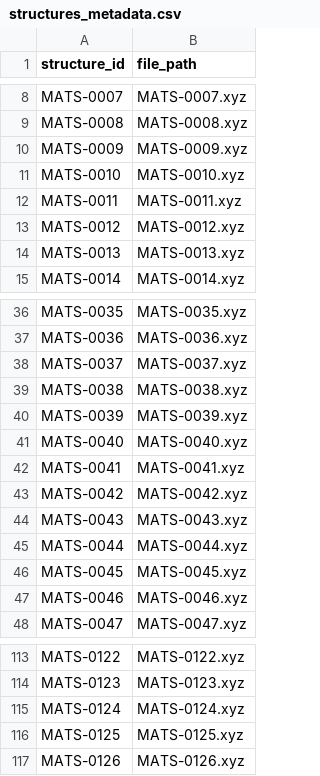
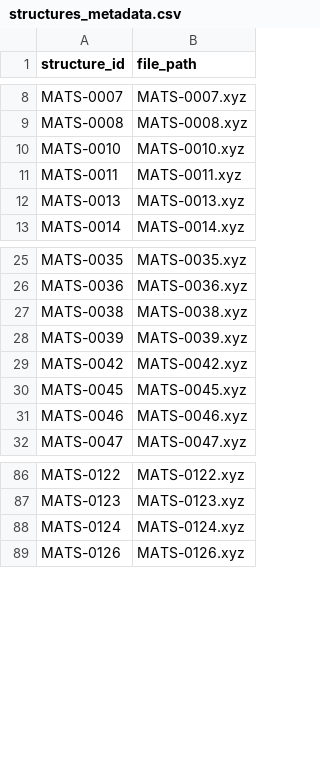
Before and after one commit to ORNL/matsim-agents, a CSV file: benchmarks/codabench/public_data/structures_metadata.csv, drawn as a sheet; only a part is shown, gaps mark what is left out; the diff covers the shown part only; the diff names each change by its address in the sheet, - before the commit and + after, or states it on an @@ line.

```diff
--- a/benchmarks/codabench/public_data/structures_metadata.csv
+++ b/benchmarks/codabench/public_data/structures_metadata.csv
-row 10: MATS-0009 | MATS-0009.xyz
-row 13: MATS-0012 | MATS-0012.xyz
-row 38: MATS-0037 | MATS-0037.xyz
-row 41: MATS-0040 | MATS-0040.xyz
-row 42: MATS-0041 | MATS-0041.xyz
-row 44: MATS-0043 | MATS-0043.xyz
-row 45: MATS-0044 | MATS-0044.xyz
-row 116: MATS-0125 | MATS-0125.xyz
```
Also changed, not shown: 20 removed rows elsewhere in this file, 8 other files.
